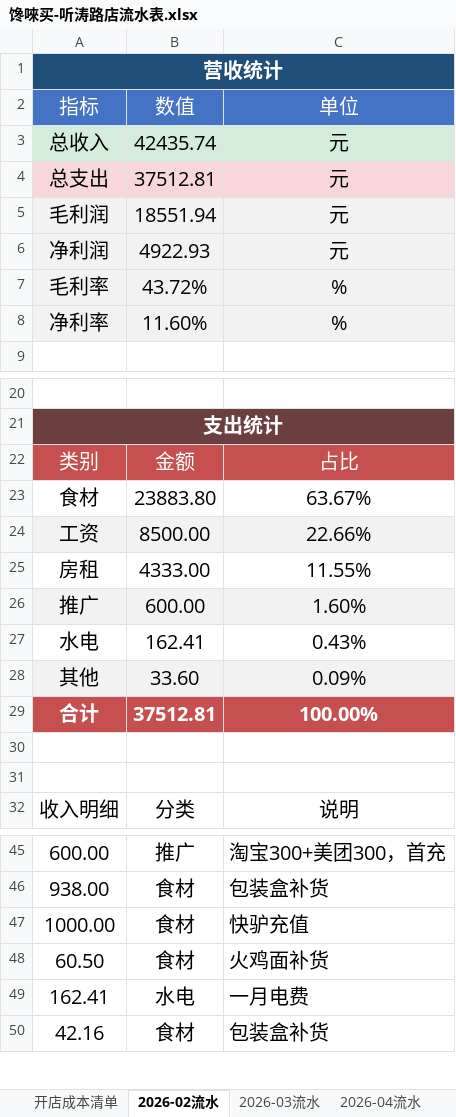
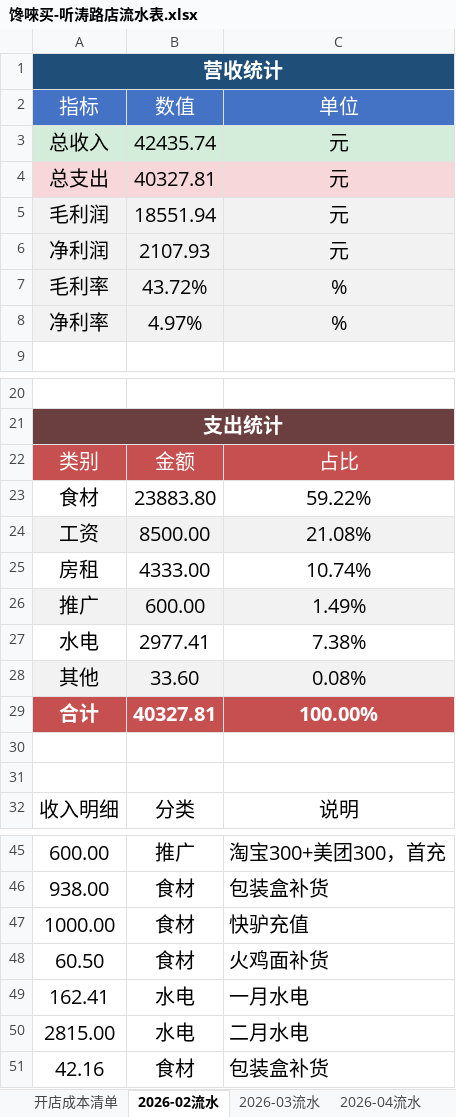
Before and after one commit to OldChicken/ChanWeiMai, an Excel workbook: 财务与流水/馋唻买-听涛路店流水表.xlsx, sheet 2026-02流水, drawn as a sheet; only a part is shown, gaps mark what is left out; values as stored, in another font and other column widths than the file's, no borders; table styles not drawn; the diff names each change by its address in the sheet, - before the commit and + after, or states it on an @@ line.

Commit message:
fix：更新

```diff
--- a/财务与流水/馋唻买-听涛路店流水表.xlsx (sheet 2026-02流水)
+++ b/财务与流水/馋唻买-听涛路店流水表.xlsx (sheet 2026-02流水)
-B4: 37512.81
+B4: 40327.81
-B6: 4922.93
+B6: 2107.93
-B8: 11.60%
+B8: 4.97%
-C23: 63.67%
+C23: 59.22%
-C24: 22.66%
+C24: 21.08%
-C25: 11.55%
+C25: 10.74%
-C26: 1.60%
+C26: 1.49%
-B27: 162.41
+B27: 2977.41
-C27: 0.43%
+C27: 7.38%
-C28: 0.09%
+C28: 0.08%
-B29: 37512.81
+B29: 40327.81
-C49: 一月电费
+C49: 一月水电
+row 50: 2815.00 | 水电 | 二月水电
```
